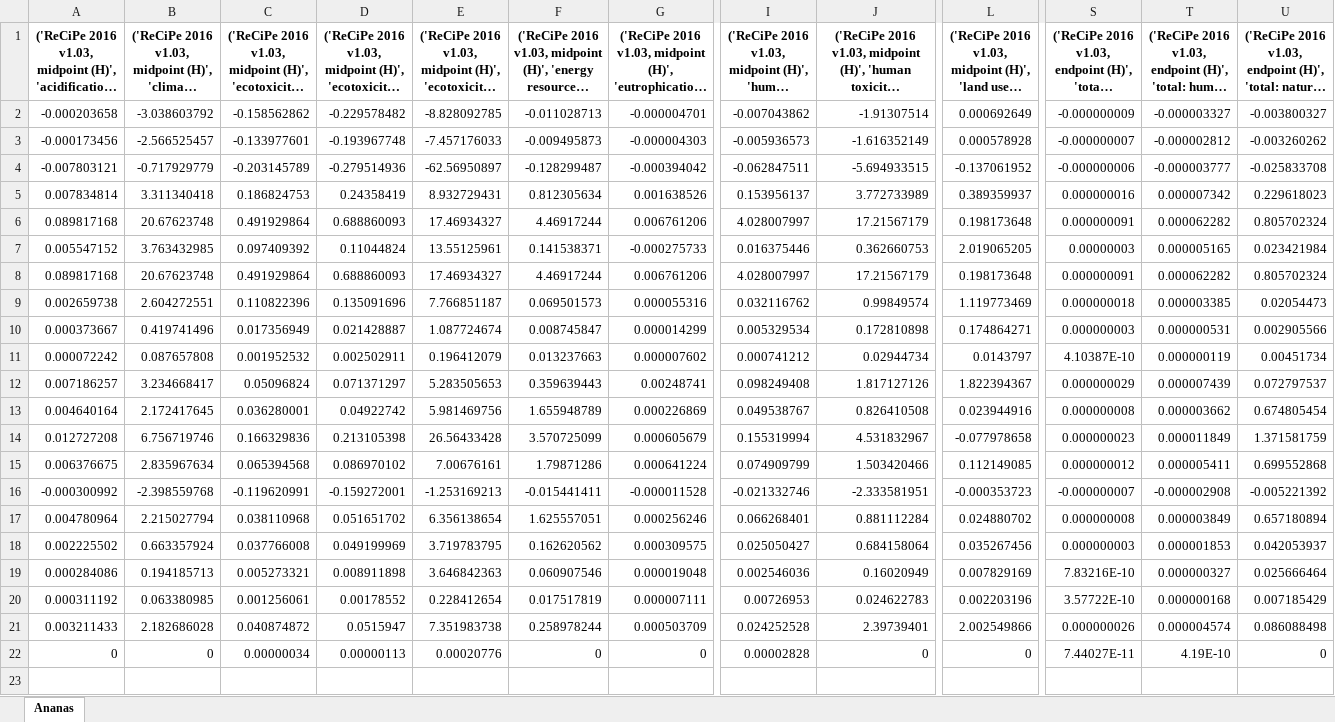
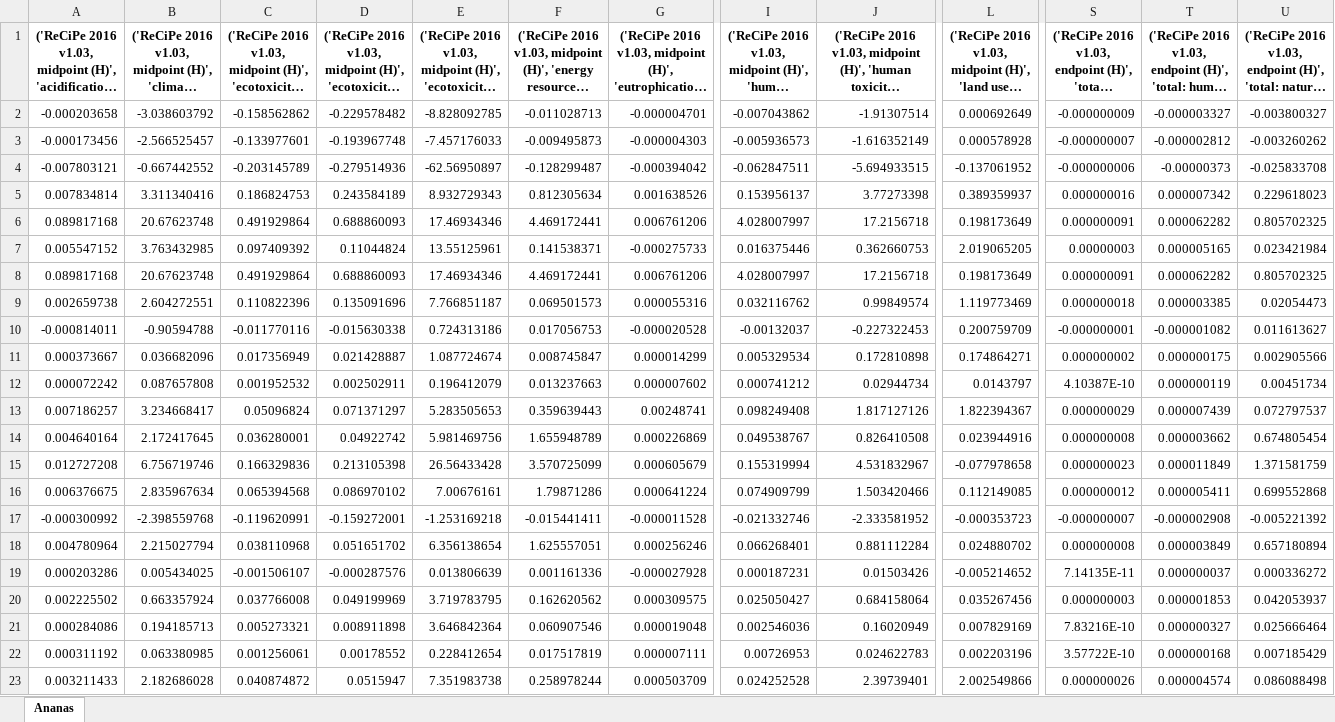
Before and after one commit to RuneWF/Single-use-vs-multi-use-in-health-care, an Excel workbook: Brighway/Results/Ananas - CONSQ_recipe_unq.xlsx, sheet Ananas, drawn as a sheet; only a part is shown, gaps mark what is left out; long unchanged cells end in …; values as stored, in another font and other column widths than the file's, no borders; removed rows and columns are numbered as before the commit, all else as after; rows hold the shown columns only; the diff names each change by its address in the sheet, - before the commit and + after, or states it on an @@ line.

```diff
--- a/Brighway/Results/Ananas - CONSQ_recipe_unq.xlsx (sheet Ananas)
+++ b/Brighway/Results/Ananas - CONSQ_recipe_unq.xlsx (sheet Ananas)
-B4: -0.717929779
+B4: -0.667442552
-T4: -0.000003777
+T4: -0.00000373
-B5: 3.311340418
+B5: 3.311340416
-D5: 0.24358419
+D5: 0.243584189
-E5: 8.932729431
+E5: 8.932729343
-J5: 3.772733989
+J5: 3.77273398
-E6: 17.46934327
+E6: 17.46934346
-F6: 4.46917244
+F6: 4.469172441
-J6: 17.21567179
+J6: 17.2156718
-L6: 0.198173648
+L6: 0.198173649
-U6: 0.805702324
+U6: 0.805702325
-E8: 17.46934327
+E8: 17.46934346
-F8: 4.46917244
+F8: 4.469172441
-J8: 17.21567179
+J8: 17.2156718
-L8: 0.198173648
+L8: 0.198173649
-U8: 0.805702324
+U8: 0.805702325
+row 10: -0.000814011 | -0.90594788 | -0.011770116 | -0.015630338 | 0.724313186 | 0.017056753 | -0.000020528 | -0.00132037 | -0.227322453 | 0.200759709 | -0.000000001 | -0.000001082 | 0.011613627
-B11: 0.419741496
+B11: 0.036682096
-S11: 0.000000003
+S11: 0.000000002
-T11: 0.000000531
+T11: 0.000000175
-E17: -1.253169213
+E17: -1.253169218
-J17: -2.333581951
+J17: -2.333581952
+row 19: 0.000203286 | 0.005434025 | -0.001506107 | -0.000287576 | 0.013806639 | 0.001161336 | -0.000027928 | 0.000187231 | 0.01503426 | -0.005214652 | 7.14135E-11 | 0.000000037 | 0.000336272
-E21: 3.646842363
+E21: 3.646842364
-row 22: 0 | 0 | 0.00000034 | 0.00000113 | 0.00020776 | 0 | 0 | 0.00002828 | 0 | 0 | 7.44027E-11 | 4.19E-10 | 0
```
Also changed, not shown: wet wipe calc.xlsx, 15 other files.
